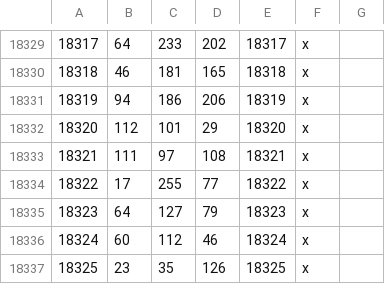
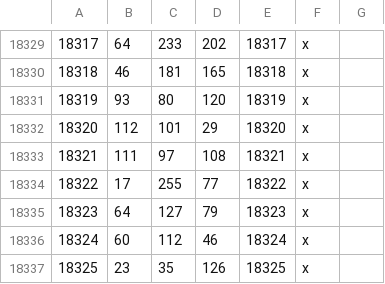
Before and after one commit to miconficker/roar, a CSV file: map_data/definition.csv, drawn as a sheet; only a part is shown, gaps mark what is left out.

```diff
--- a/map_data/definition.csv
+++ b/map_data/definition.csv
@@ -18330,3 +18330,3 @@
 18318;46;181;165;18318;x;
-18319;94;186;206;18319;x;
+18319;93;80;120;18319;x;
 18320;112;101;29;18320;x;
```
Also changed, not shown: 3 other files.
